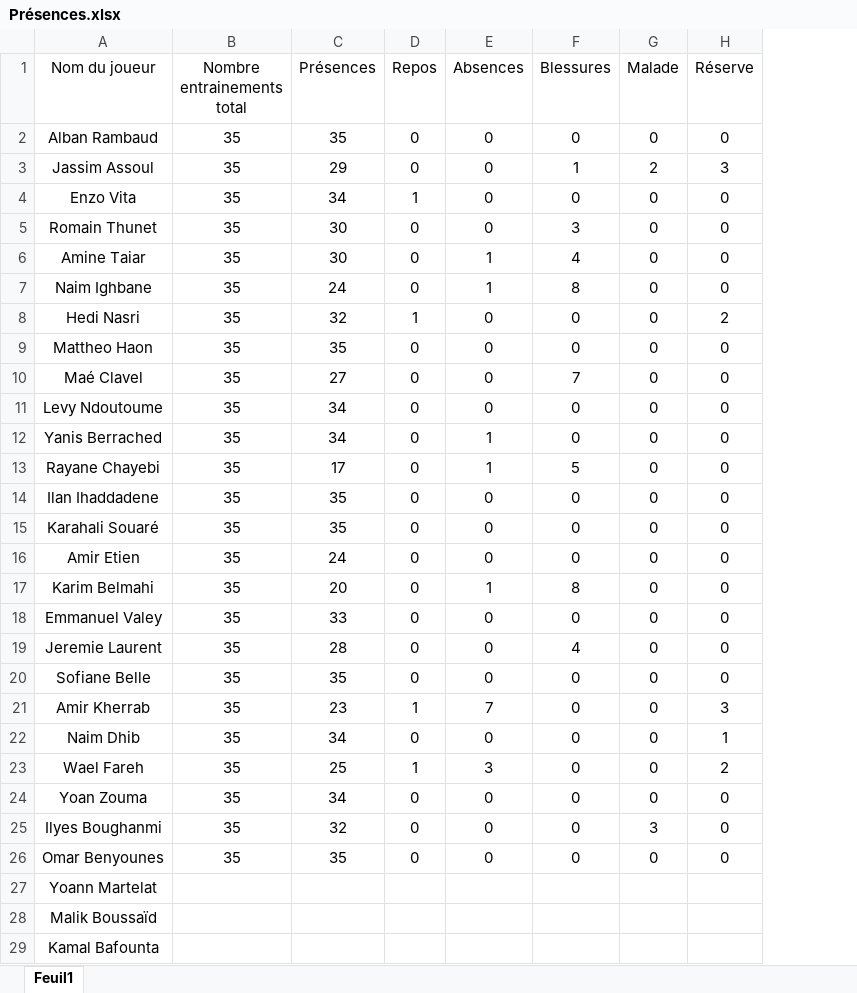
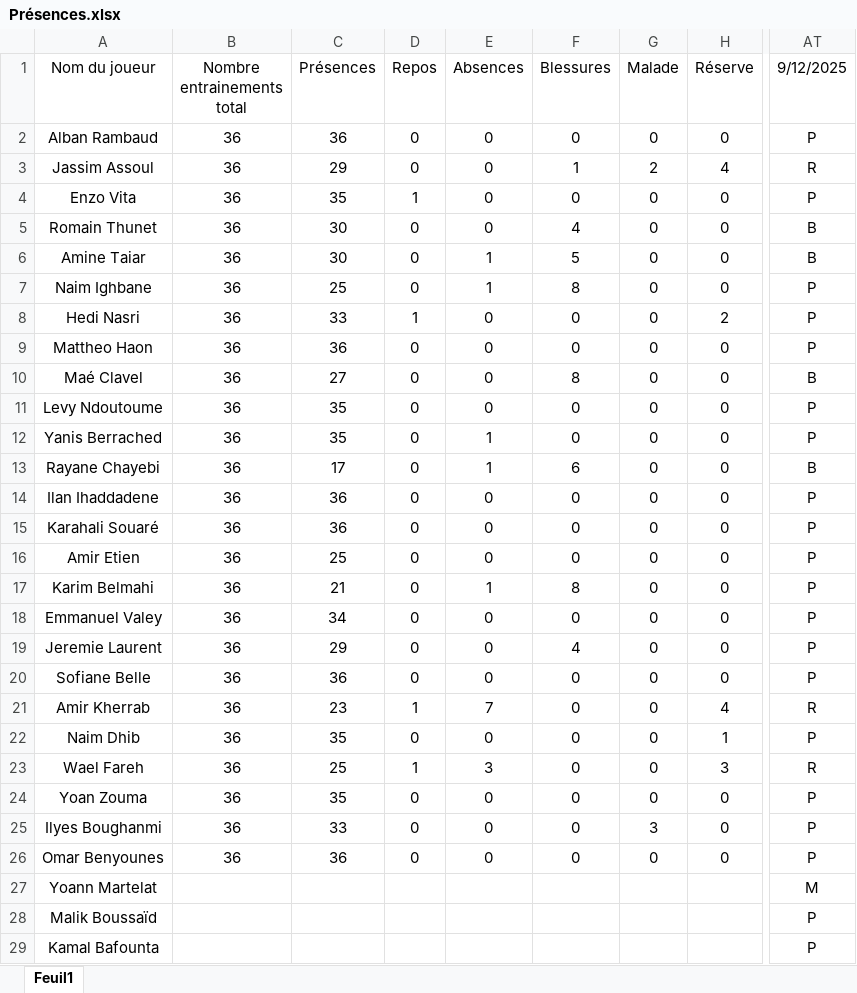
Before and after one commit to Chris15100/lld-app, an Excel workbook: data/Présences.xlsx, sheet Feuil1, drawn as a sheet; only a part is shown, gaps mark what is left out; values as stored, in another font and other column widths than the file's, no borders; conditional formats not drawn; the diff names each change by its address in the sheet, - before the commit and + after, or states it on an @@ line.

```diff
--- a/data/Présences.xlsx (sheet Feuil1)
+++ b/data/Présences.xlsx (sheet Feuil1)
+column AT (9/12/2025), rows 2-29: P | R | P | B | B | P | P | P | B | P | P | B | P | P | P | P | P | P | P | R | P | R | P | P | P | M | P | P
-B2:B26 (Nombre entrainements total): 35
+B2:B26 (Nombre entrainements total): 36
-C2 (Présences): 35
+C2 (Présences): 36
-H3 (Réserve): 3
+H3 (Réserve): 4
-C4 (Présences): 34
+C4 (Présences): 35
-F5 (Blessures): 3
+F5 (Blessures): 4
-F6 (Blessures): 4
+F6 (Blessures): 5
-C7 (Présences): 24
+C7 (Présences): 25
-C8 (Présences): 32
+C8 (Présences): 33
-C9 (Présences): 35
+C9 (Présences): 36
-F10 (Blessures): 7
+F10 (Blessures): 8
-C11:C12 (Présences): 34
+C11:C12 (Présences): 35
-F13 (Blessures): 5
+F13 (Blessures): 6
-C14:C15 (Présences): 35
+C14:C15 (Présences): 36
-C16 (Présences): 24
+C16 (Présences): 25
-C17 (Présences): 20
+C17 (Présences): 21
-C18 (Présences): 33
+C18 (Présences): 34
-C19 (Présences): 28
+C19 (Présences): 29
-C20 (Présences): 35
+C20 (Présences): 36
-H21 (Réserve): 3
+H21 (Réserve): 4
-C22 (Présences): 34
+C22 (Présences): 35
-H23 (Réserve): 2
+H23 (Réserve): 3
-C24 (Présences): 34
+C24 (Présences): 35
-C25 (Présences): 32
+C25 (Présences): 33
-C26 (Présences): 35
+C26 (Présences): 36
```
Also changed, not shown: data/DonneesGPSPropres.xlsx, data/Wellness.xlsx.
